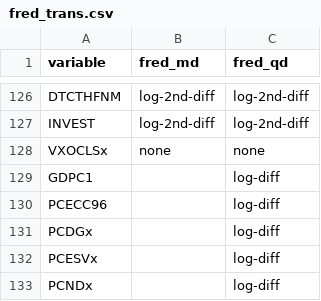
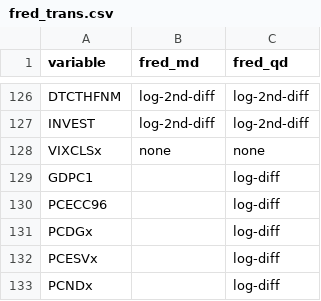
Before and after one commit to nk027/bvar, a CSV file: inst/fred_trans.csv, drawn as a sheet; only a part is shown, gaps mark what is left out.

```diff
--- a/inst/fred_trans.csv
+++ b/inst/fred_trans.csv
@@ -127,3 +127,3 @@
 "INVEST","log-2nd-diff","log-2nd-diff"
-"VXOCLSx","none","none"
+"VIXCLSx","none","none"
 "GDPC1",,"log-diff"
```
Also changed, not shown: 11 other files.
